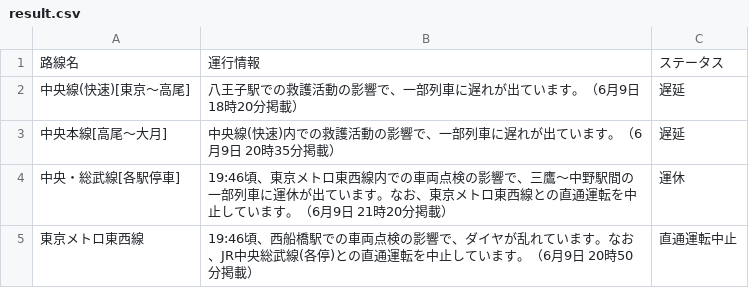
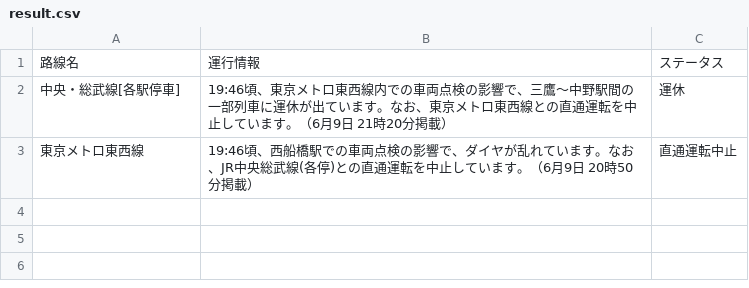
Before and after one commit to TakaoSenrioka/TrainViewHazama, a CSV file: public/result.csv, drawn as a sheet; the diff names each change by its address in the sheet, - before the commit and + after, or states it on an @@ line.

Commit message:
Auto update CSV files

```diff
--- a/public/result.csv
+++ b/public/result.csv
-row 2: 中央線(快速)[東京〜高尾] | 八王子駅での救護活動の影響で、一部列車に遅れが出ています。（6月9日 18時20分掲載） | 遅延
-row 3: 中央本線[高尾〜大月] | 中央線(快速)内での救護活動の影響で、一部列車に遅れが出ています。（6月9日 20時35分掲載） | 遅延
```
